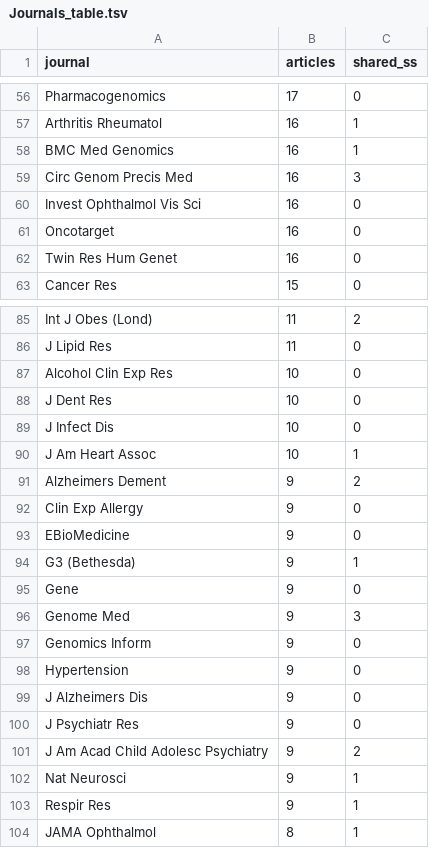
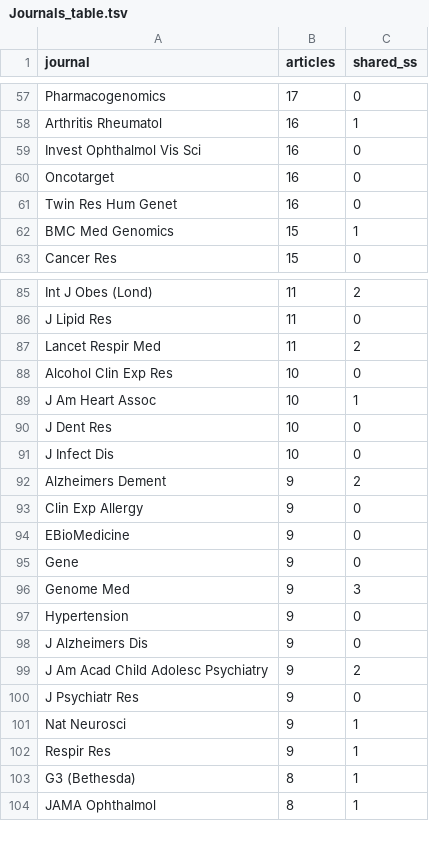
Before and after one commit to GRealesM/gwas-sharing, a TSV file: tables/Journals_table.tsv, drawn as a sheet; only a part is shown, gaps mark what is left out; the diff covers the shown part only.

```diff
--- a/tables/Journals_table.tsv
+++ b/tables/Journals_table.tsv
@@ -57,4 +58,2 @@ Pharmacogenomics	17	0
 Arthritis Rheumatol	16	1
-BMC Med Genomics	16	1
-Circ Genom Precis Med	16	3
 Invest Ophthalmol Vis Sci	16	0
@@ -62,2 +61,3 @@ Oncotarget	16	0
 Twin Res Hum Genet	16	0
+BMC Med Genomics	15	1
 Cancer Res	15	0
@@ -86,6 +86,7 @@ Int J Obes (Lond)	11	2
 J Lipid Res	11	0
+Lancet Respir Med	11	2
 Alcohol Clin Exp Res	10	0
+J Am Heart Assoc	10	1
 J Dent Res	10	0
 J Infect Dis	10	0
-J Am Heart Assoc	10	1
 Alzheimers Dement	9	2
@@ -93,12 +94,11 @@ Clin Exp Allergy	9	0
 EBioMedicine	9	0
-G3 (Bethesda)	9	1
 Gene	9	0
 Genome Med	9	3
-Genomics Inform	9	0
 Hypertension	9	0
 J Alzheimers Dis	9	0
+J Am Acad Child Adolesc Psychiatry	9	2
 J Psychiatr Res	9	0
-J Am Acad Child Adolesc Psychiatry	9	2
 Nat Neurosci	9	1
 Respir Res	9	1
+G3 (Bethesda)	8	1
 JAMA Ophthalmol	8	1
```
Also changed, not shown: 17 added rows, 19 removed rows, 39 moved rows and 8 edited cells elsewhere in this file, 2 other files.
